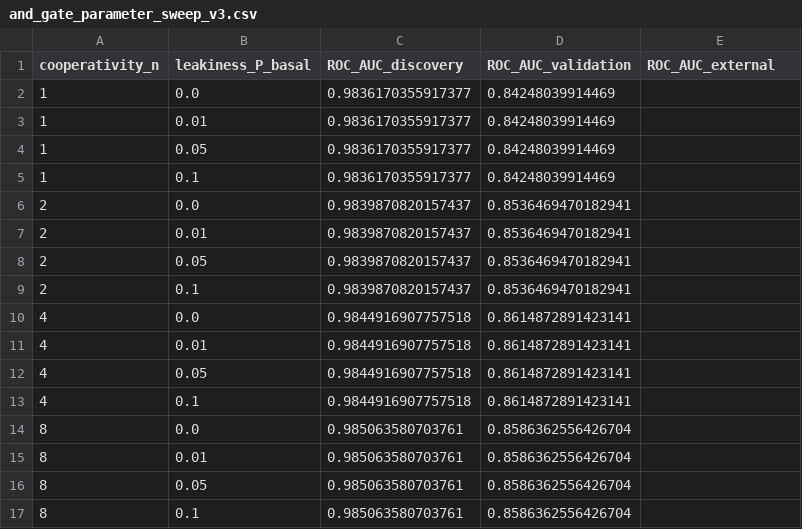
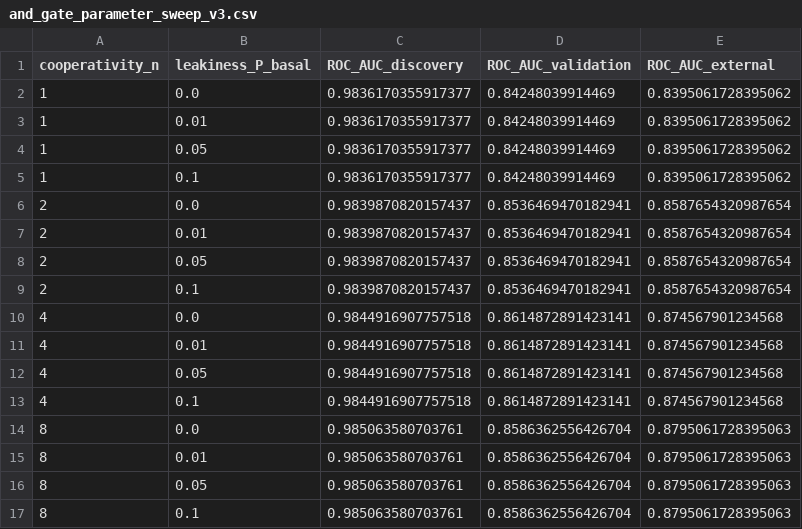
Before and after one commit to Chen-Jung0929/SynBio_final-project, a CSV file: results_v3/tables/and_gate_parameter_sweep_v3.csv, drawn as a sheet.

Commit message:
Fix GSE28735 parsing, implement true-lock access audit, add top-N row-count checks, integrate output audit scripts, and apply scRNA validation disclaimers

```diff
--- a/results_v3/tables/and_gate_parameter_sweep_v3.csv
+++ b/results_v3/tables/and_gate_parameter_sweep_v3.csv
@@ -1,17 +1,17 @@
 cooperativity_n,leakiness_P_basal,ROC_AUC_discovery,ROC_AUC_validation,ROC_AUC_external
-1,0.0,0.9836170355917377,0.84248039914469,
-1,0.01,0.9836170355917377,0.84248039914469,
-1,0.05,0.9836170355917377,0.84248039914469,
-1,0.1,0.9836170355917377,0.84248039914469,
-2,0.0,0.9839870820157437,0.8536469470182941,
-2,0.01,0.9839870820157437,0.8536469470182941,
-2,0.05,0.9839870820157437,0.8536469470182941,
-2,0.1,0.9839870820157437,0.8536469470182941,
-4,0.0,0.9844916907757518,0.8614872891423141,
-4,0.01,0.9844916907757518,0.8614872891423141,
-4,0.05,0.9844916907757518,0.8614872891423141,
-4,0.1,0.9844916907757518,0.8614872891423141,
-8,0.0,0.985063580703761,0.8586362556426704,
-8,0.01,0.985063580703761,0.8586362556426704,
-8,0.05,0.985063580703761,0.8586362556426704,
-8,0.1,0.985063580703761,0.8586362556426704,
+1,0.0,0.9836170355917377,0.84248039914469,0.8395061728395062
+1,0.01,0.9836170355917377,0.84248039914469,0.8395061728395062
+1,0.05,0.9836170355917377,0.84248039914469,0.8395061728395062
+1,0.1,0.9836170355917377,0.84248039914469,0.8395061728395062
+2,0.0,0.9839870820157437,0.8536469470182941,0.8587654320987654
+2,0.01,0.9839870820157437,0.8536469470182941,0.8587654320987654
+2,0.05,0.9839870820157437,0.8536469470182941,0.8587654320987654
+2,0.1,0.9839870820157437,0.8536469470182941,0.8587654320987654
+4,0.0,0.9844916907757518,0.8614872891423141,0.874567901234568
+4,0.01,0.9844916907757518,0.8614872891423141,0.874567901234568
+4,0.05,0.9844916907757518,0.8614872891423141,0.874567901234568
+4,0.1,0.9844916907757518,0.8614872891423141,0.874567901234568
+8,0.0,0.985063580703761,0.8586362556426704,0.8795061728395063
+8,0.01,0.985063580703761,0.8586362556426704,0.8795061728395063
+8,0.05,0.985063580703761,0.8586362556426704,0.8795061728395063
+8,0.1,0.985063580703761,0.8586362556426704,0.8795061728395063
```
Also changed, not shown: results_v3/tables/locked_gse28735_final_validation.csv, scrna_validation/tables/v3_candidate_gene_marker_overlap_audit.csv, 13 other files.
